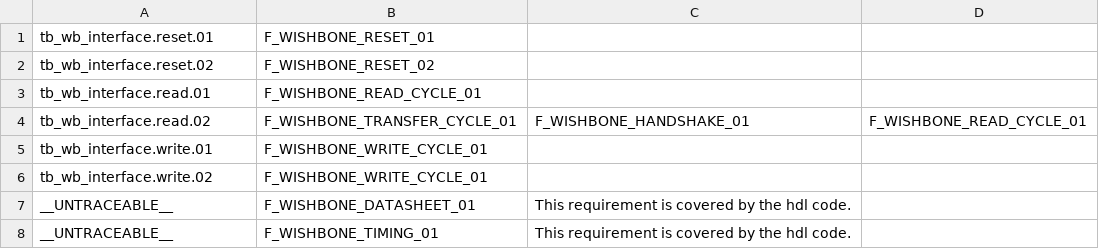
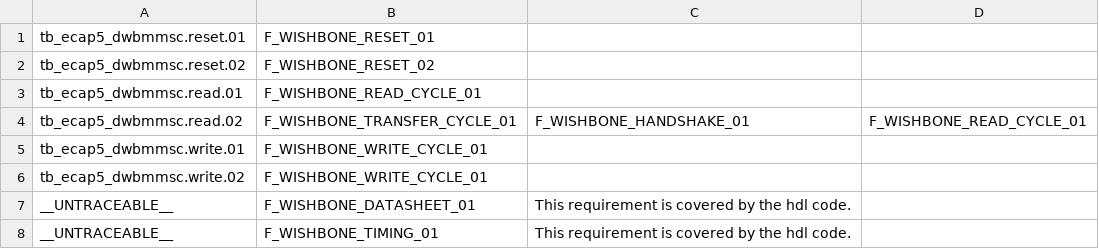
Before and after one commit to ECAP5/ECAP5-DWBMMSC, a CSV file: config/traceability-matrix.csv, drawn as a sheet.

```diff
--- a/config/traceability-matrix.csv
+++ b/config/traceability-matrix.csv
@@ -1,7 +1,7 @@
-tb_wb_interface.reset.01;F_WISHBONE_RESET_01
-tb_wb_interface.reset.02;F_WISHBONE_RESET_02
-tb_wb_interface.read.01;F_WISHBONE_READ_CYCLE_01
-tb_wb_interface.read.02;F_WISHBONE_TRANSFER_CYCLE_01;F_WISHBONE_HANDSHAKE_01;F_WISHBONE_READ_CYCLE_01
-tb_wb_interface.write.01;F_WISHBONE_WRITE_CYCLE_01
-tb_wb_interface.write.02;F_WISHBONE_WRITE_CYCLE_01
+tb_ecap5_dwbmmsc.reset.01;F_WISHBONE_RESET_01
+tb_ecap5_dwbmmsc.reset.02;F_WISHBONE_RESET_02
+tb_ecap5_dwbmmsc.read.01;F_WISHBONE_READ_CYCLE_01
+tb_ecap5_dwbmmsc.read.02;F_WISHBONE_TRANSFER_CYCLE_01;F_WISHBONE_HANDSHAKE_01;F_WISHBONE_READ_CYCLE_01
+tb_ecap5_dwbmmsc.write.01;F_WISHBONE_WRITE_CYCLE_01
+tb_ecap5_dwbmmsc.write.02;F_WISHBONE_WRITE_CYCLE_01
 __UNTRACEABLE__;F_WISHBONE_DATASHEET_01;This requirement is covered by the hdl code.
```
Also changed, not shown: 1 other file.
